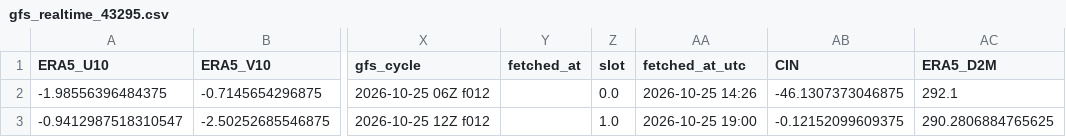
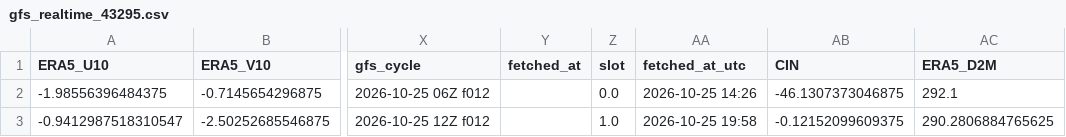
Before and after one commit to Aprameya05/SIH-Hyperlocal-Warning, a CSV file: data/gfs_realtime_43295.csv, drawn as a sheet; only a part is shown, gaps mark what is left out; the diff names each change by its address in the sheet, - before the commit and + after, or states it on an @@ line.

```diff
--- a/data/gfs_realtime_43295.csv
+++ b/data/gfs_realtime_43295.csv
-AA3 (fetched_at_utc): 2026-10-25 19:00
+AA3 (fetched_at_utc): 2026-10-25 19:58
```
Also changed, not shown: data/forecast_log.csv, data/upperair_realtime_43295.csv, 8 other files.
